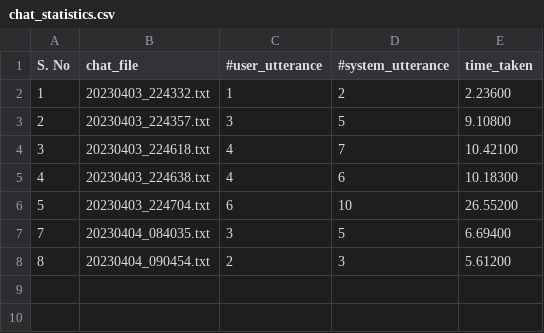
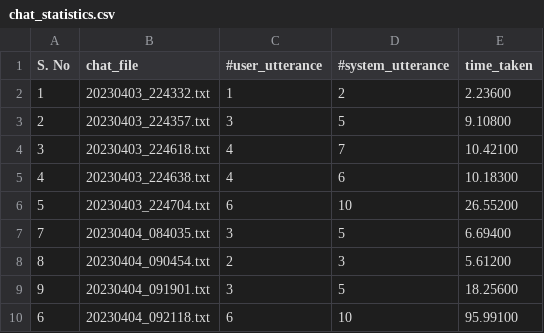
Before and after one commit to raej15/CSCE240H-Spring2023-Rae, a CSV file: prog5-sessionlogger/data/chat_sessions/chat_statistics.csv, drawn as a sheet; the diff names each change by its address in the sheet, - before the commit and + after, or states it on an @@ line.

```diff
--- a/prog5-sessionlogger/data/chat_sessions/chat_statistics.csv
+++ b/prog5-sessionlogger/data/chat_sessions/chat_statistics.csv
+row 9: 9 | 20230404_091901.txt | 3 | 5 | 18.25600
+row 10: 6 | 20230404_092118.txt | 6 | 10 | 95.99100
```
Also changed, not shown: 5 other files.
